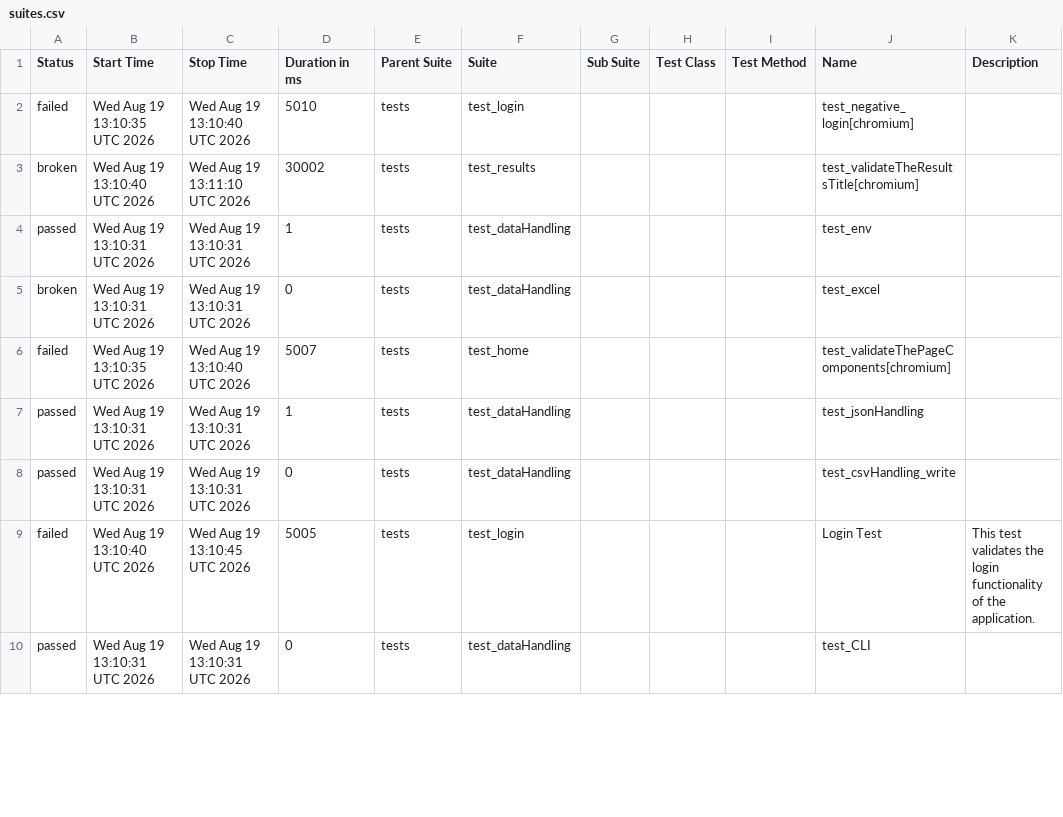
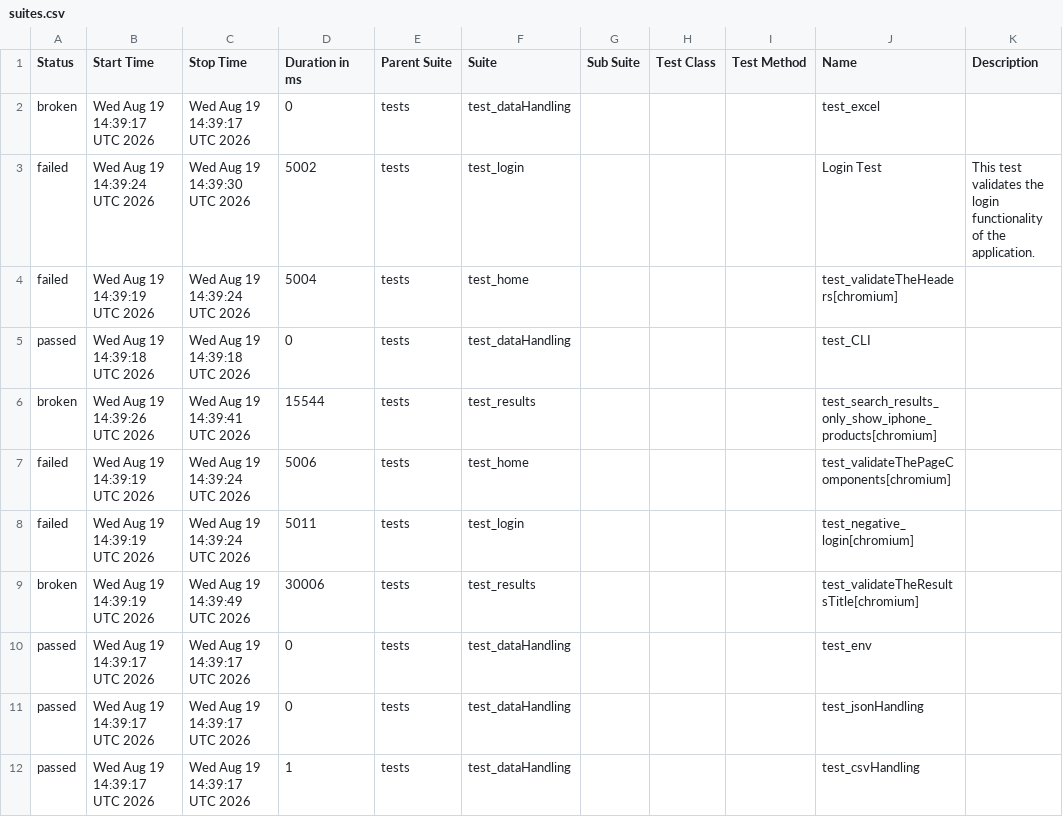
Before and after one commit to Nikitha22735/playwrightPOM_1july, a CSV file: data/suites.csv, drawn as a sheet; only a part is shown; the diff covers the shown part only.

```diff
--- a/data/suites.csv
+++ b/data/suites.csv
@@ -1,10 +1,12 @@
 "Status","Start Time","Stop Time","Duration in ms","Parent Suite","Suite","Sub Suite","Test Class","Test Method","Name","Description"
-"failed","Wed Aug 19 13:10:35 UTC 2026","Wed Aug 19 13:10:40 UTC 2026","5010","tests","test_login","","","","test_negative_login[chromium]",""
-"broken","Wed Aug 19 13:10:40 UTC 2026","Wed Aug 19 13:11:10 UTC 2026","30002","tests","test_results","","","","test_validateTheResultsTitle[chromium]",""
-"passed","Wed Aug 19 13:10:31 UTC 2026","Wed Aug 19 13:10:31 UTC 2026","1","tests","test_dataHandling","","","","test_env",""
-"broken","Wed Aug 19 13:10:31 UTC 2026","Wed Aug 19 13:10:31 UTC 2026","0","tests","test_dataHandling","","","","test_excel",""
-"failed","Wed Aug 19 13:10:35 UTC 2026","Wed Aug 19 13:10:40 UTC 2026","5007","tests","test_home","","","","test_validateThePageComponents[chromium]",""
-"passed","Wed Aug 19 13:10:31 UTC 2026","Wed Aug 19 13:10:31 UTC 2026","1","tests","test_dataHandling","","","","test_jsonHandling",""
-"passed","Wed Aug 19 13:10:31 UTC 2026","Wed Aug 19 13:10:31 UTC 2026","0","tests","test_dataHandling","","","","test_csvHandling_write",""
-"failed","Wed Aug 19 13:10:40 UTC 2026","Wed Aug 19 13:10:45 UTC 2026","5005","tests","test_login","","","","Login Test","This test validates the login functionality of the application."
-"passed","Wed Aug 19 13:10:31 UTC 2026","Wed Aug 19 13:10:31 UTC 2026","0","tests","test_dataHandling","","","","test_CLI",""
+"broken","Wed Aug 19 14:39:17 UTC 2026","Wed Aug 19 14:39:17 UTC 2026","0","tests","test_dataHandling","","","","test_excel",""
+"failed","Wed Aug 19 14:39:24 UTC 2026","Wed Aug 19 14:39:30 UTC 2026","5002","tests","test_login","","","","Login Test","This test validates the login functionality of the application."
+"failed","Wed Aug 19 14:39:19 UTC 2026","Wed Aug 19 14:39:24 UTC 2026","5004","tests","test_home","","","","test_validateTheHeaders[chromium]",""
+"passed","Wed Aug 19 14:39:18 UTC 2026","Wed Aug 19 14:39:18 UTC 2026","0","tests","test_dataHandling","","","","test_CLI",""
+"broken","Wed Aug 19 14:39:26 UTC 2026","Wed Aug 19 14:39:41 UTC 2026","15544","tests","test_results","","","","test_search_results_only_show_iphone_products[chromium]",""
+"failed","Wed Aug 19 14:39:19 UTC 2026","Wed Aug 19 14:39:24 UTC 2026","5006","tests","test_home","","","","test_validateThePageComponents[chromium]",""
+"failed","Wed Aug 19 14:39:19 UTC 2026","Wed Aug 19 14:39:24 UTC 2026","5011","tests","test_login","","","","test_negative_login[chromium]",""
+"broken","Wed Aug 19 14:39:19 UTC 2026","Wed Aug 19 14:39:49 UTC 2026","30006","tests","test_results","","","","test_validateTheResultsTitle[chromium]",""
+"passed","Wed Aug 19 14:39:17 UTC 2026","Wed Aug 19 14:39:17 UTC 2026","0","tests","test_dataHandling","","","","test_env",""
+"passed","Wed Aug 19 14:39:17 UTC 2026","Wed Aug 19 14:39:17 UTC 2026","0","tests","test_dataHandling","","","","test_jsonHandling",""
+"passed","Wed Aug 19 14:39:17 UTC 2026","Wed Aug 19 14:39:17 UTC 2026","1","tests","test_dataHandling","","","","test_csvHandling",""
```
Also changed, not shown: 2 removed rows and 10 edited cells elsewhere in this file, 56 other files.
